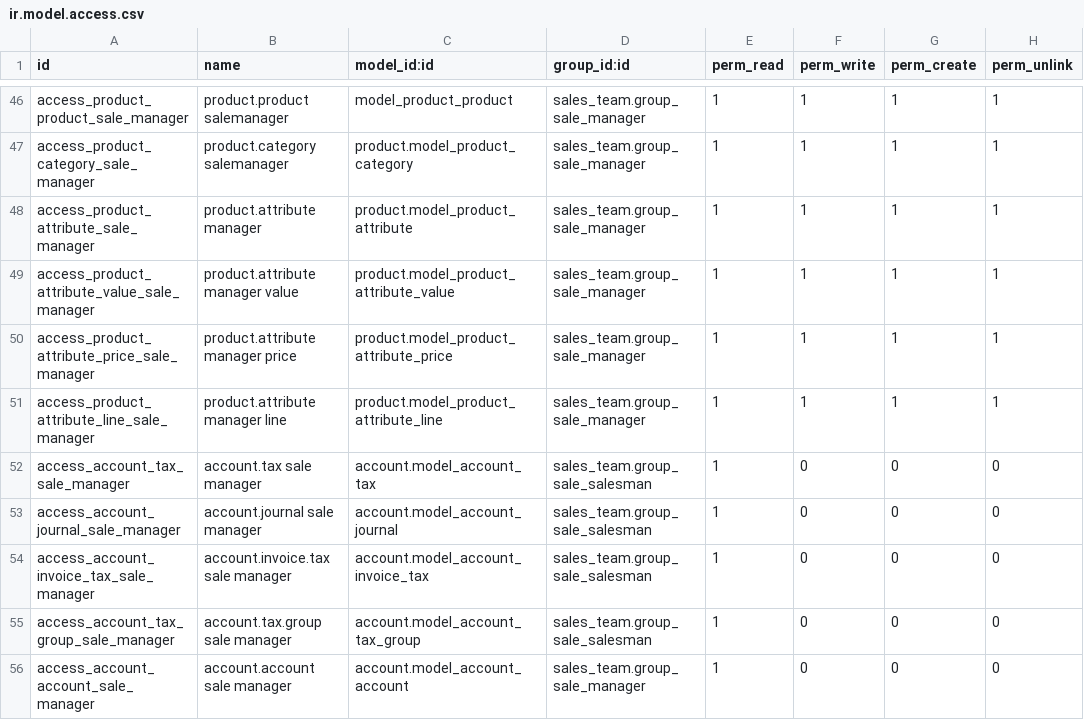
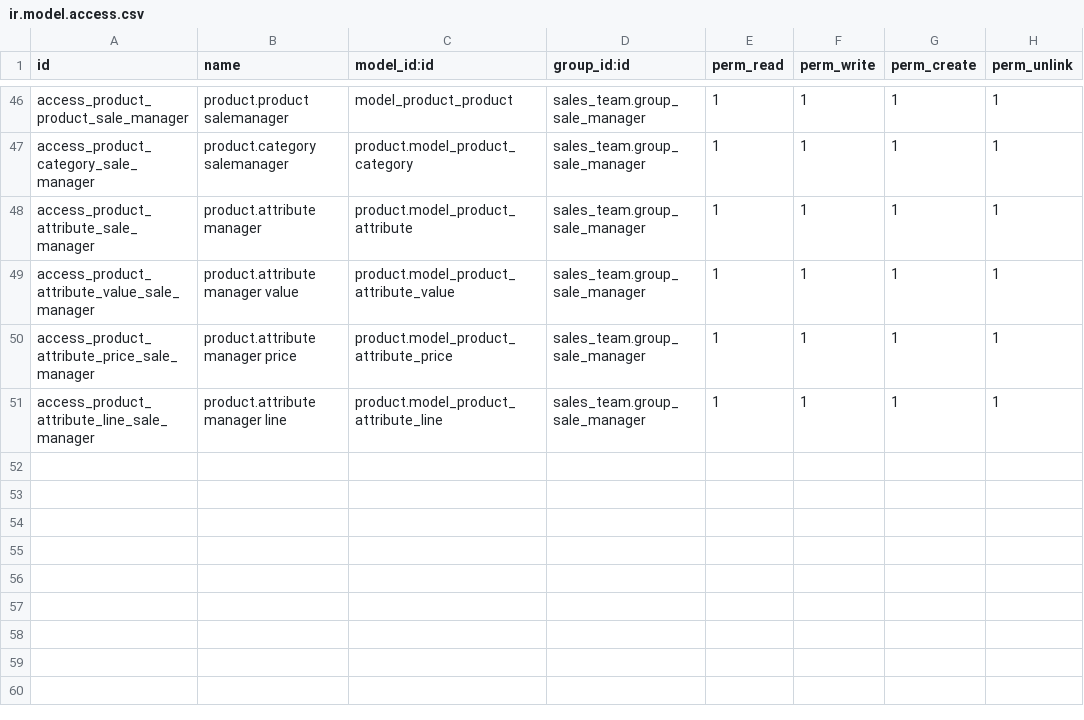
Before and after one commit to cogitoweb/OCB, a CSV file: addons/sale/security/ir.model.access.csv, drawn as a sheet; only a part is shown, gaps mark what is left out; the diff names each change by its address in the sheet, - before the commit and + after, or states it on an @@ line.

Commit message:
Revert "[FIX] account: move some ir.model.access to sale module"
This reverts commit 00dceec2c8c4b45ed1a853ec2385ae03cdf152e2.

```diff
--- a/addons/sale/security/ir.model.access.csv
+++ b/addons/sale/security/ir.model.access.csv
-row 52: access_account_tax_sale_manager | account.tax sale manager | account.model_account_tax | sales_team.group_sale_salesman | 1 | 0 | 0 | 0
-row 53: access_account_journal_sale_manager | account.journal sale manager | account.model_account_journal | sales_team.group_sale_salesman | 1 | 0 | 0 | 0
-row 54: access_account_invoice_tax_sale_manager | account.invoice.tax sale manager | account.model_account_invoice_tax | sales_team.group_sale_salesman | 1 | 0 | 0 | 0
-row 55: access_account_tax_group_sale_manager | account.tax.group sale manager | account.model_account_tax_group | sales_team.group_sale_salesman | 1 | 0 | 0 | 0
-row 56: access_account_account_sale_manager | account.account sale manager | account.model_account_account | sales_team.group_sale_manager | 1 | 0 | 0 | 0
```
Also changed, not shown: addons/account/security/ir.model.access.csv.
